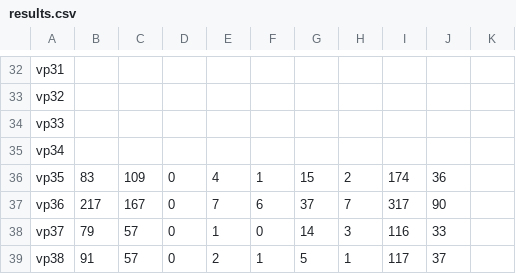
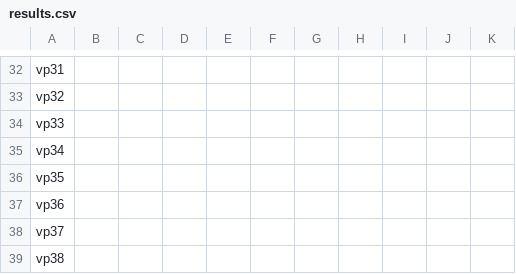
Before and after one commit to cmgiven/open-election-map, a CSV file: data/results.csv, drawn as a sheet; only a part is shown, gaps mark what is left out; the diff covers the shown part only.

Commit message:
Auto-update

```diff
--- a/data/results.csv
+++ b/data/results.csv
@@ -35,5 +35,5 @@ vp33,,,,,,,,,,
 vp34,,,,,,,,,,
-vp35,83,109,0,4,1,15,2,174,36,
-vp36,217,167,0,7,6,37,7,317,90,
-vp37,79,57,0,1,0,14,3,116,33,
-vp38,91,57,0,2,1,5,1,117,37,
+vp35,,,,,,,,,,
+vp36,,,,,,,,,,
+vp37,,,,,,,,,,
+vp38,,,,,,,,,,
```
Also changed, not shown: 100 edited cells elsewhere in this file.
